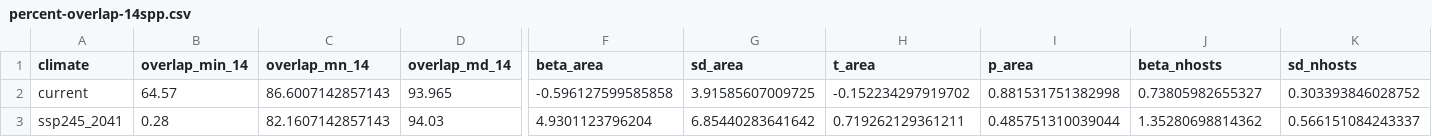
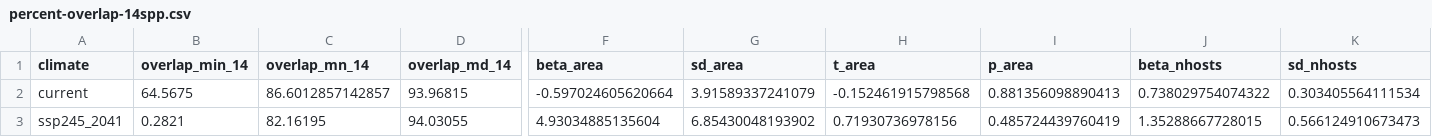
Before and after one commit to Big-Biodiversity-Collaborative/SwallowtailClimateChange, a CSV file: output/manuscript/percent-overlap-14spp.csv, drawn as a sheet; only a part is shown, gaps mark what is left out; the diff covers the shown part only; the diff names each change by its address in the sheet, - before the commit and + after, or states it on an @@ line.

```diff
--- a/output/manuscript/percent-overlap-14spp.csv
+++ b/output/manuscript/percent-overlap-14spp.csv
-B2 (overlap_min_14): 64.57
+B2 (overlap_min_14): 64.5675
-C2 (overlap_mn_14): 86.6007142857143
+C2 (overlap_mn_14): 86.6012857142857
-D2 (overlap_md_14): 93.965
+D2 (overlap_md_14): 93.96815
-F2 (beta_area): -0.596127599585858
+F2 (beta_area): -0.597024605620664
-G2 (sd_area): 3.91585607009725
+G2 (sd_area): 3.91589337241079
-H2 (t_area): -0.152234297919702
+H2 (t_area): -0.152461915798568
-I2 (p_area): 0.881531751382998
+I2 (p_area): 0.881356098890413
-J2 (beta_nhosts): 0.73805982655327
+J2 (beta_nhosts): 0.738029754074322
-K2 (sd_nhosts): 0.303393846028752
+K2 (sd_nhosts): 0.303405564111534
-B3 (overlap_min_14): 0.28
+B3 (overlap_min_14): 0.2821
-C3 (overlap_mn_14): 82.1607142857143
+C3 (overlap_mn_14): 82.16195
-D3 (overlap_md_14): 94.03
+D3 (overlap_md_14): 94.03055
-F3 (beta_area): 4.9301123796204
+F3 (beta_area): 4.93034885135604
-G3 (sd_area): 6.85440283641642
+G3 (sd_area): 6.85430048193902
-H3 (t_area): 0.719262129361211
+H3 (t_area): 0.71930736978156
-I3 (p_area): 0.485751310039044
+I3 (p_area): 0.485724439760419
-J3 (beta_nhosts): 1.35280698814362
+J3 (beta_nhosts): 1.35288667728015
-K3 (sd_nhosts): 0.566151084243337
+K3 (sd_nhosts): 0.566124910673473
```
Also changed, not shown: 56 edited cells elsewhere in this file, output/manuscript/percent-overlap-13spp.csv, 19 other files.
